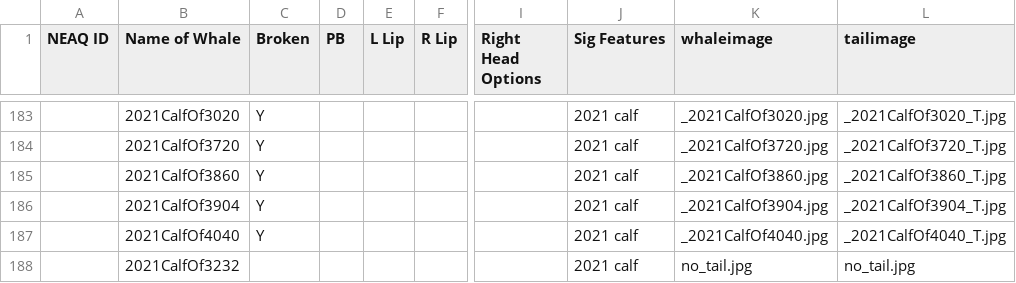
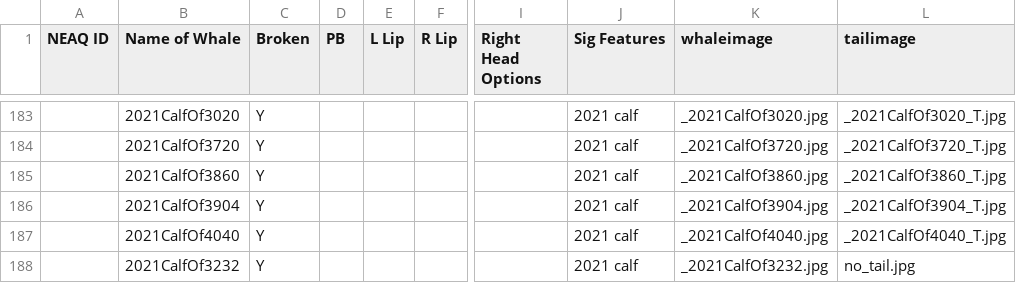
Before and after one commit to lizthompson07/DFO_IDapp, a CSV file: coding.csv, drawn as a sheet; only a part is shown, gaps mark what is left out; the diff names each change by its address in the sheet, - before the commit and + after, or states it on an @@ line.

```diff
--- a/coding.csv
+++ b/coding.csv
-C188 (Broken): (empty)
+C188 (Broken): Y
-K188 (whaleimage): no_tail.jpg
+K188 (whaleimage): _2021CalfOf3232.jpg
```
Also changed, not shown: 3 other files.
